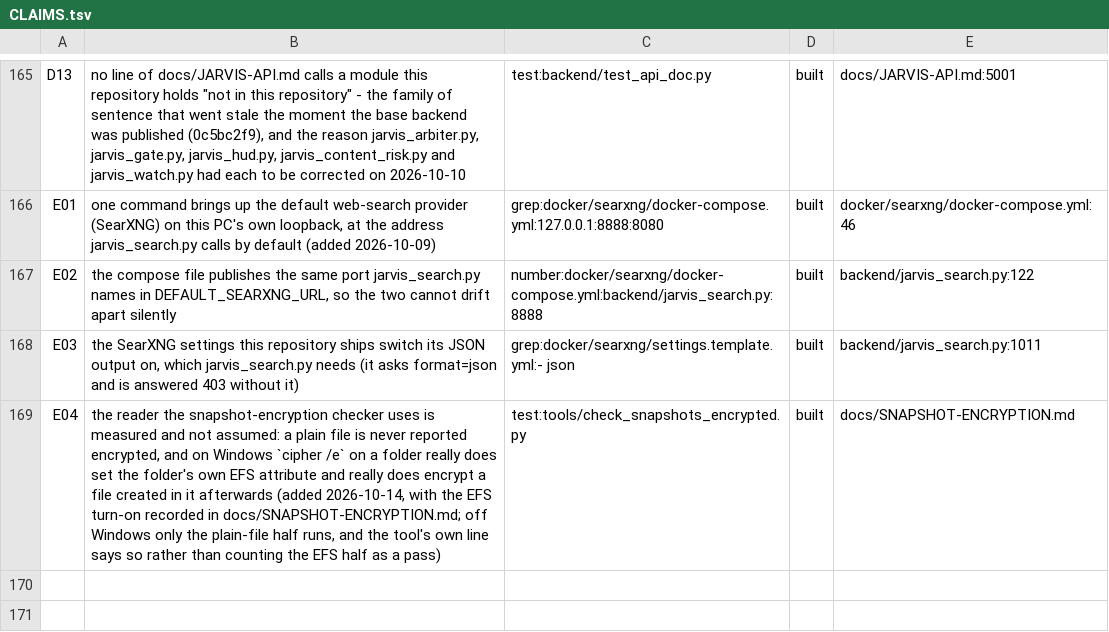
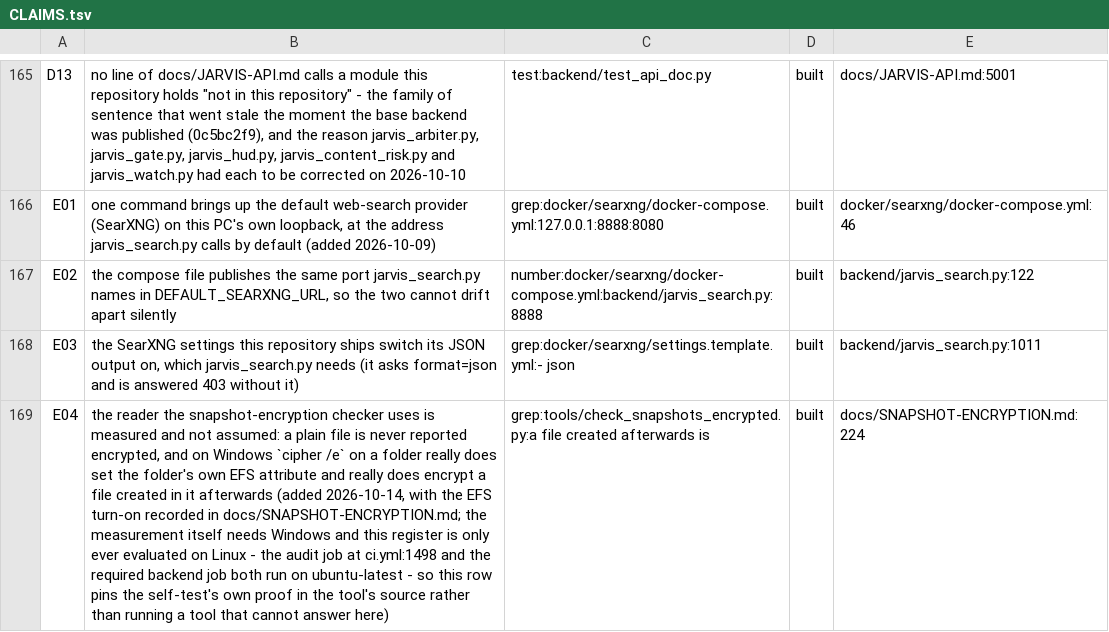
Before and after one commit to darknight11ish/Epic-Jarvis, a TSV file: docs/CLAIMS.tsv, drawn as a sheet; only a part is shown, gaps mark what is left out; the diff names each change by its address in the sheet, - before the commit and + after, or states it on an @@ line.

Commit message:
fix(claims): E04's source names a line, and the row stops running a Windows-only tool
Two faults in the one row this branch adds to docs/CLAIMS.tsv, both caught by
backend/test_claims.py:

* the source was `docs/SNAPSHOT-ENCRYPTION.md` with no `:line`, and every other
  row is `path:line` - so rpartition(":") yielded an empty path and the check
  printed `['E04:  is not a file']`. The sentence the claim came from is line 224
  ("Its `--self-test` proves the reader itself on a real temporary folder, so
  \"it says encrypted\" is a measurement rather than a habit.").

* the check was `test:tools/check_snapshots_encrypted.py`. That tool reads the EFS
  attribute through GetFileAttributesW, so it can answer nothing off Windows, and
  this register is only ever evaluated on ubuntu - tools/check_claims.py in the
  audit job (ci.yml:1498), and backend/test_claims.py through run_suites.py in the
  required backend job. A `test:` row is judged on its exit code alone, so on the
  runner it was a row that could only ever be red or vacuous. It is a `grep:` of
  the self-test's own proof in the tool's source now, which is how this register
  already records a claim whose evidence only exists on the owner's PC - row A04's
  quiet-hours assertion, row A05's alarm scenario.

Verified on this worktree, JARVIS_BACKEND cleared:
  python -B backend/test_claims.py   44 passed, 1 failed -> 45 passed, 0 failed
  python -B tools/check_claims.py    exit 0 (129 claims: 99 built, 22 open, 8 unverifiable)
  python -B tools/check_stale_twins.py / backend/test_base_matches_repo.py (30) /
  backend/test_base_regeneration.py (36)   all exit 0

```diff
--- a/docs/CLAIMS.tsv
+++ b/docs/CLAIMS.tsv
-B169: …in docs/SNAPSHOT-ENCRYPTION.md; off Windows only the plain-file half runs, and the tool's own line says so rather than counting the EFS half as a pass)
+B169: …in docs/SNAPSHOT-ENCRYPTION.md; the measurement itself needs Windows and this register is only ever evaluated on Linux - the audit job at ci.yml:1498 and the required backend job both run on ubuntu-latest - so this row pins the self-test's own proof in the tool's source rather than running a tool that cannot answer here)
-C169: test:tools/check_snapshots_encrypted.py
+C169: grep:tools/check_snapshots_encrypted.py:a file created afterwards is
-E169: docs/SNAPSHOT-ENCRYPTION.md
+E169: docs/SNAPSHOT-ENCRYPTION.md:224
```
